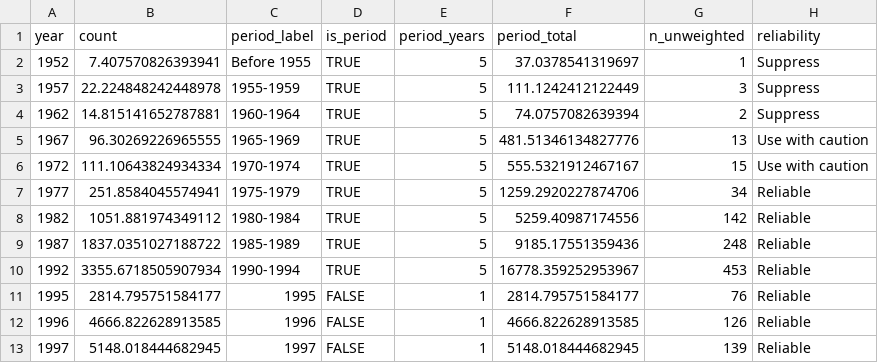
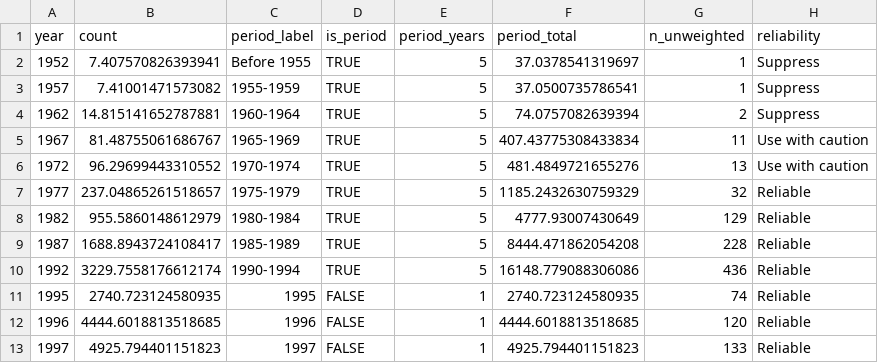
Before and after one commit to iraniandiaspora/iraniandiaspora.github.io, a CSV file: data/canada/immigration/immigration_annual.csv, drawn as a sheet; only a part is shown; the diff covers the shown part only.

```diff
--- a/data/canada/immigration/immigration_annual.csv
+++ b/data/canada/immigration/immigration_annual.csv
@@ -2,12 +2,12 @@ year,count,period_label,is_period,period_years,period_total,n_unweighted,reliabi
 1952,7.407570826393941,Before 1955,TRUE,5,37.0378541319697,1,Suppress
-1957,22.224848242448978,1955-1959,TRUE,5,111.1242412122449,3,Suppress
+1957,7.41001471573082,1955-1959,TRUE,5,37.0500735786541,1,Suppress
 1962,14.815141652787881,1960-1964,TRUE,5,74.0757082639394,2,Suppress
-1967,96.30269226965555,1965-1969,TRUE,5,481.51346134827776,13,Use with caution
-1972,111.10643824934334,1970-1974,TRUE,5,555.5321912467167,15,Use with caution
-1977,251.8584045574941,1975-1979,TRUE,5,1259.2920227874706,34,Reliable
-1982,1051.881974349112,1980-1984,TRUE,5,5259.40987174556,142,Reliable
-1987,1837.0351027188722,1985-1989,TRUE,5,9185.17551359436,248,Reliable
-1992,3355.6718505907934,1990-1994,TRUE,5,16778.359252953967,453,Reliable
-1995,2814.795751584177,1995,FALSE,1,2814.795751584177,76,Reliable
-1996,4666.822628913585,1996,FALSE,1,4666.822628913585,126,Reliable
-1997,5148.018444682945,1997,FALSE,1,5148.018444682945,139,Reliable
+1967,81.48755061686767,1965-1969,TRUE,5,407.43775308433834,11,Use with caution
+1972,96.29699443310552,1970-1974,TRUE,5,481.4849721655276,13,Use with caution
+1977,237.04865261518657,1975-1979,TRUE,5,1185.2432630759329,32,Reliable
+1982,955.5860148612979,1980-1984,TRUE,5,4777.93007430649,129,Reliable
+1987,1688.8943724108417,1985-1989,TRUE,5,8444.471862054208,228,Reliable
+1992,3229.7558176612174,1990-1994,TRUE,5,16148.779088306086,436,Reliable
+1995,2740.723124580935,1995,FALSE,1,2740.723124580935,74,Reliable
+1996,4444.6018813518685,1996,FALSE,1,4444.6018813518685,120,Reliable
+1997,4925.794401151823,1997,FALSE,1,4925.794401151823,133,Reliable
```
Also changed, not shown: 69 edited cells elsewhere in this file, data/canada/population/iranian_population_final_breakdown_complete.csv, data/canada/population/iranians_by_province.csv, 41 other files.
